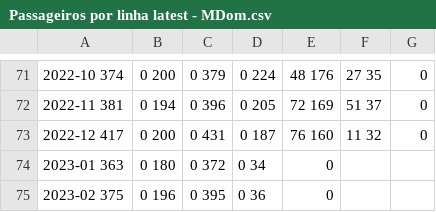
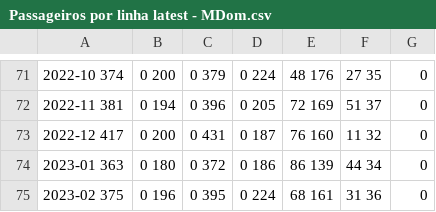
Before and after one commit to peredrozende/demanda-transportes, a CSV file: Passageiros por linha latest - MDom.csv, drawn as a sheet; only a part is shown, gaps mark what is left out; the diff names each change by its address in the sheet, - before the commit and + after, or states it on an @@ line.

```diff
--- a/Passageiros por linha latest - MDom.csv
+++ b/Passageiros por linha latest - MDom.csv
-D74: 0 34
+D74: 0 186
-E74: 0
+E74: 86 139
-F74: (empty)
+F74: 44 34
-G74:G75: (empty)
+G74:G75: 0
-D75: 0 36
+D75: 0 224
-E75: 0
+E75: 68 161
-F75: (empty)
+F75: 31 36
```
Also changed, not shown: Passageiros por linha latest - MDU.csv, Passageiros por linha latest - MSab.csv, 2 other files.
